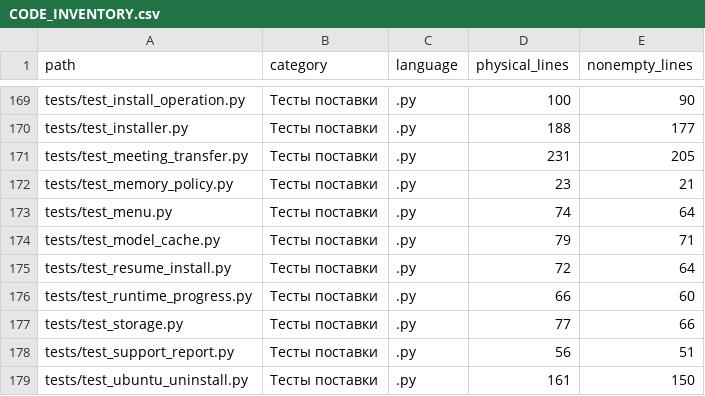
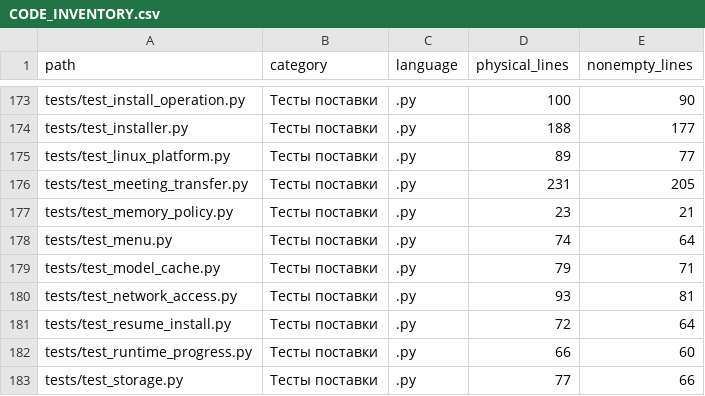
Before and after one commit to wlfyalex-afk/shtab-ai-install, a CSV file: CODE_INVENTORY.csv, drawn as a sheet; only a part is shown, gaps mark what is left out; the shorter side is filled out with more unchanged rows; the diff covers the shown part only; the diff names each change by its address in the sheet, - before the commit and + after, or states it on an @@ line.

Commit message:
Support Ubuntu/Astra Linux installers and explicit VPN access
Detect supported Linux distributions before changes, use Astra Docker packages, and keep the Ubuntu entry point compatible. Allow explicit VPN subnets alongside the LAN and document Android certificate setup. Add platform and firewall tests and refresh integrity manifests.

```diff
--- a/CODE_INVENTORY.csv
+++ b/CODE_INVENTORY.csv
+row 175: tests/test_linux_platform.py | Тесты поставки | .py | 89 | 77
+row 180: tests/test_network_access.py | Тесты поставки | .py | 93 | 81
```
Also changed, not shown: 4 added rows and 10 edited cells elsewhere in this file, 18 other files.
